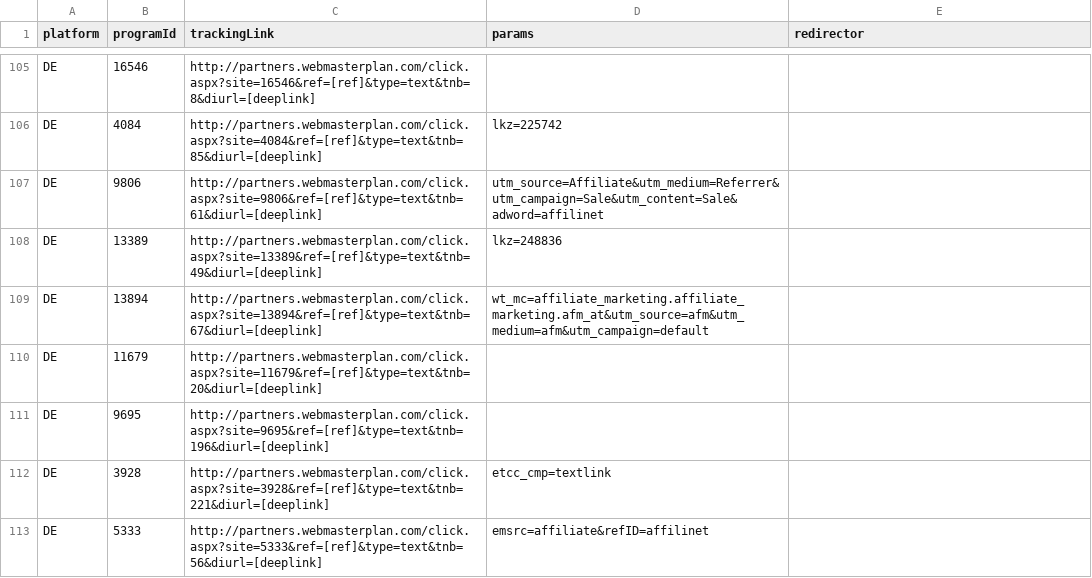
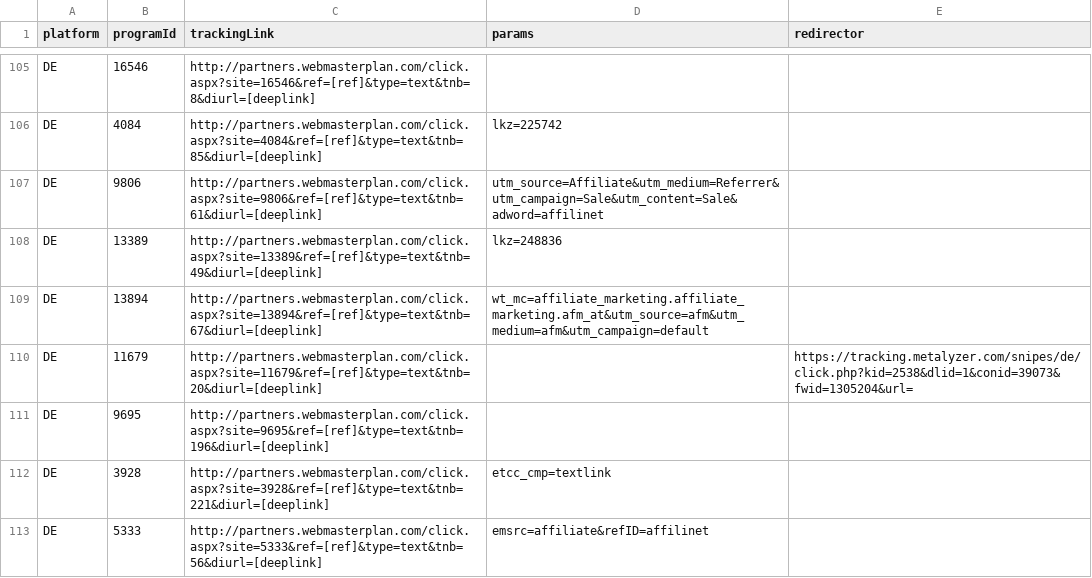
Before and after one commit to affilinet/browser-webextension-publisher, a CSV file: resources/deeplinks.csv, drawn as a sheet; only a part is shown, gaps mark what is left out.

Commit message:
update deeplinks CSV
RN-Ticket 181001-000235

```diff
--- a/resources/deeplinks.csv
+++ b/resources/deeplinks.csv
@@ -109,3 +109,3 @@ DE;13389;http://partners.webmasterplan.com/click.aspx?site=13389&ref=[ref]&type=
 DE;13894;http://partners.webmasterplan.com/click.aspx?site=13894&ref=[ref]&type=text&tnb=67&diurl=[deeplink];wt_mc=affiliate_marketing.affiliate_marketing.afm_at&utm_source=afm&utm_medium=afm&utm_campaign=default;
-DE;11679;http://partners.webmasterplan.com/click.aspx?site=11679&ref=[ref]&type=text&tnb=20&diurl=[deeplink];;
+DE;11679;http://partners.webmasterplan.com/click.aspx?site=11679&ref=[ref]&type=text&tnb=20&diurl=[deeplink];;https://tracking.metalyzer.com/snipes/de/click.php?kid=2538&dlid=1&conid=39073&fwid=1305204&url=
 DE;9695;http://partners.webmasterplan.com/click.aspx?site=9695&ref=[ref]&type=text&tnb=196&diurl=[deeplink];;
```
